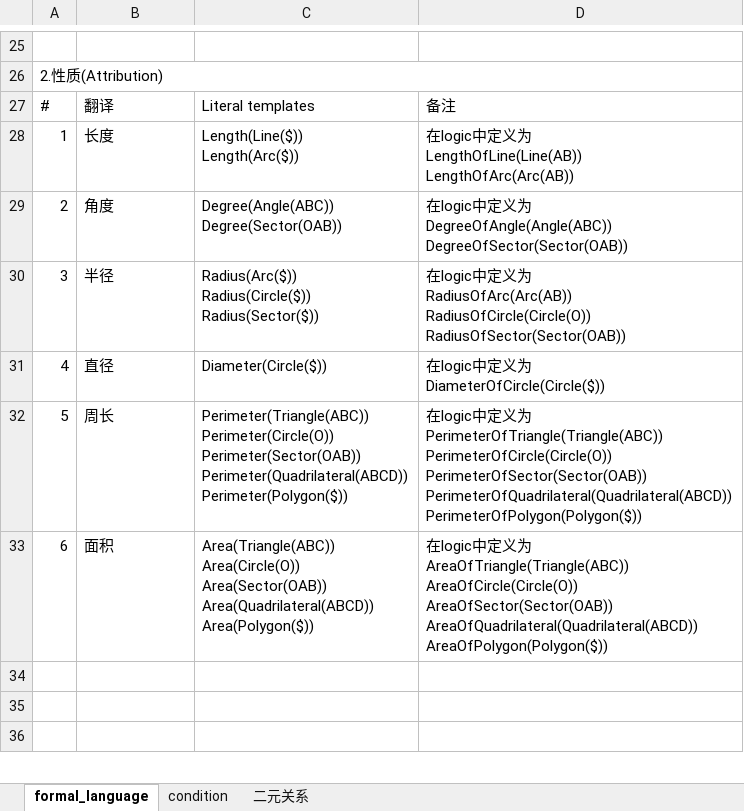
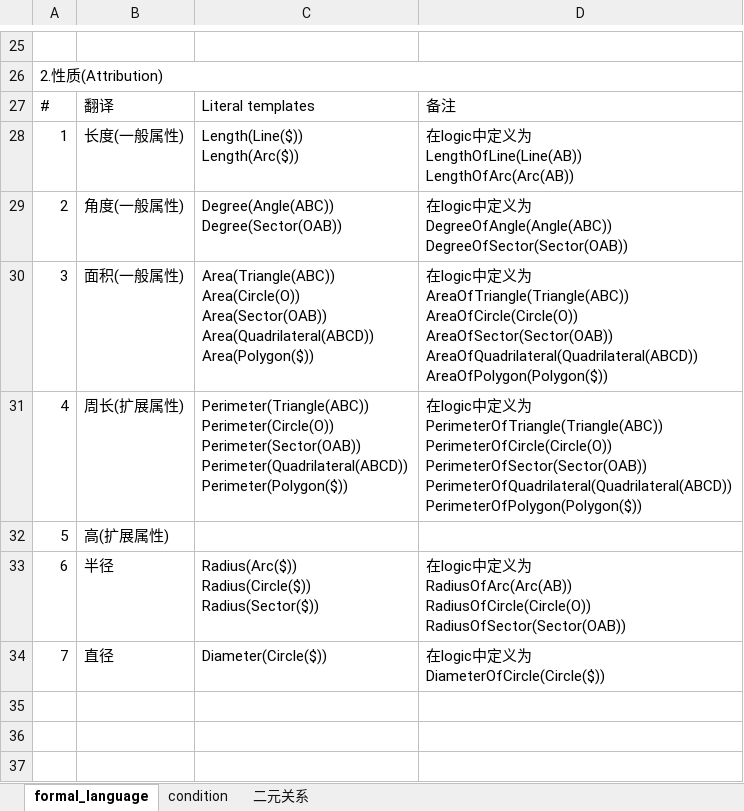
Before and after one commit to BitSecret/HyperGNet, an Excel workbook: GeoMechanical/doc/formal_language v1.0.xlsx, sheet formal_language, drawn as a sheet; only a part is shown, gaps mark what is left out; values as stored, in another font and other column widths than the file's, no cell formats; removed rows and columns are numbered as before the commit, all else as after; ↵ is a line break in a cell; the diff covers the shown part only; the diff names each change by its address in the sheet, - before the commit and + after, or states it on an @@ line.

Commit message:
更新了doc

```diff
--- a/GeoMechanical/doc/formal_language v1.0.xlsx (sheet formal_language)
+++ b/GeoMechanical/doc/formal_language v1.0.xlsx (sheet formal_language)
-B28: 长度
+B28: 长度(一般属性)
-B29: 角度
+B29: 角度(一般属性)
+row 30: 3 | 面积(一般属性) | Area(Triangle(ABC)) ↵ Area(Circle(O)) ↵ Area(Sector(OAB)) ↵ Area(Quadrilateral(ABCD)) ↵ Area(Polygon($)) | 在logic中定义为 ↵ AreaOfTriangle(Triangle(ABC)) ↵ AreaOfCircle(Circle(O)) ↵ AreaOfSector(Sector(OAB)) ↵ AreaOfQuadrilateral(Quadrilateral(ABCD)) ↵ AreaOfPolygon(Polygon($))
+row 31: 4 | 周长(扩展属性) | Perimeter(Triangle(ABC)) ↵ Perimeter(Circle(O)) ↵ Perimeter(Sector(OAB)) ↵ Perimeter(Quadrilateral(ABCD)) ↵ Perimeter(Polygon($)) | 在logic中定义为 ↵ PerimeterOfTriangle(Triangle(ABC)) ↵ PerimeterOfCircle(Circle(O)) ↵ PerimeterOfSector(Sector(OAB)) ↵ PerimeterOfQuadrilateral(Quadrilateral(ABCD)) ↵ PerimeterOfPolygon(Polygon($))
+row 32: 5 | 高(扩展属性)
@@ column A renumbered between rows 33 and 62 @@
-row 32: 5 | 周长 | Perimeter(Triangle(ABC)) ↵ Perimeter(Circle(O)) ↵ Perimeter(Sector(OAB)) ↵ Perimeter(Quadrilateral(ABCD)) ↵ Perimeter(Polygon($)) | 在logic中定义为 ↵ PerimeterOfTriangle(Triangle(ABC)) ↵ PerimeterOfCircle(Circle(O)) ↵ PerimeterOfSector(Sector(OAB)) ↵ PerimeterOfQuadrilateral(Quadrilateral(ABCD)) ↵ PerimeterOfPolygon(Polygon($))
-row 33: 6 | 面积 | Area(Triangle(ABC)) ↵ Area(Circle(O)) ↵ Area(Sector(OAB)) ↵ Area(Quadrilateral(ABCD)) ↵ Area(Polygon($)) | 在logic中定义为 ↵ AreaOfTriangle(Triangle(ABC)) ↵ AreaOfCircle(Circle(O)) ↵ AreaOfSector(Sector(OAB)) ↵ AreaOfQuadrilateral(Quadrilateral(ABCD)) ↵ AreaOfPolygon(Polygon($))
```
Also changed, not shown: 2 added rows, 1 removed row, 6 moved rows and 2 edited cells elsewhere in this sheet, cell formats.
